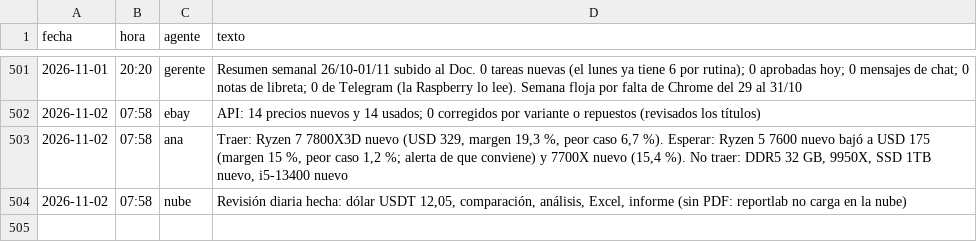
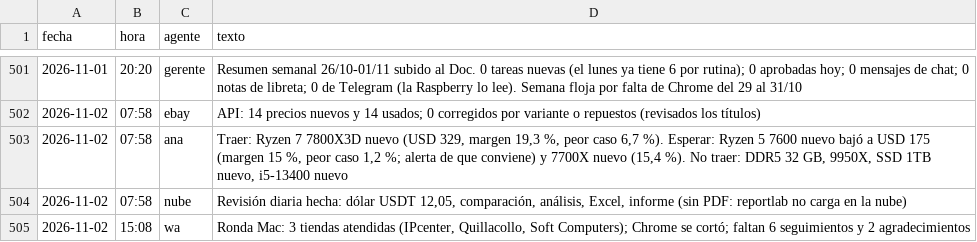
Before and after one commit to Santi491/Claude-, a CSV file: actividad.csv, drawn as a sheet; only a part is shown, gaps mark what is left out.

```diff
--- a/actividad.csv
+++ b/actividad.csv
@@ -504 +504,2 @@ fecha,hora,agente,texto
 2026-11-02,07:58,nube,"Revisión diaria hecha: dólar USDT 12,05, comparación, análisis, Excel, informe (sin PDF: reportlab no carga en la nube)"
+2026-11-02,15:08,wa,"Ronda Mac: 3 tiendas atendidas (IPcenter, Quillacollo, Soft Computers); Chrome se cortó; faltan 6 seguimientos y 2 agradecimientos"
```
Also changed, not shown: mensajes.csv, necesidades.csv.
